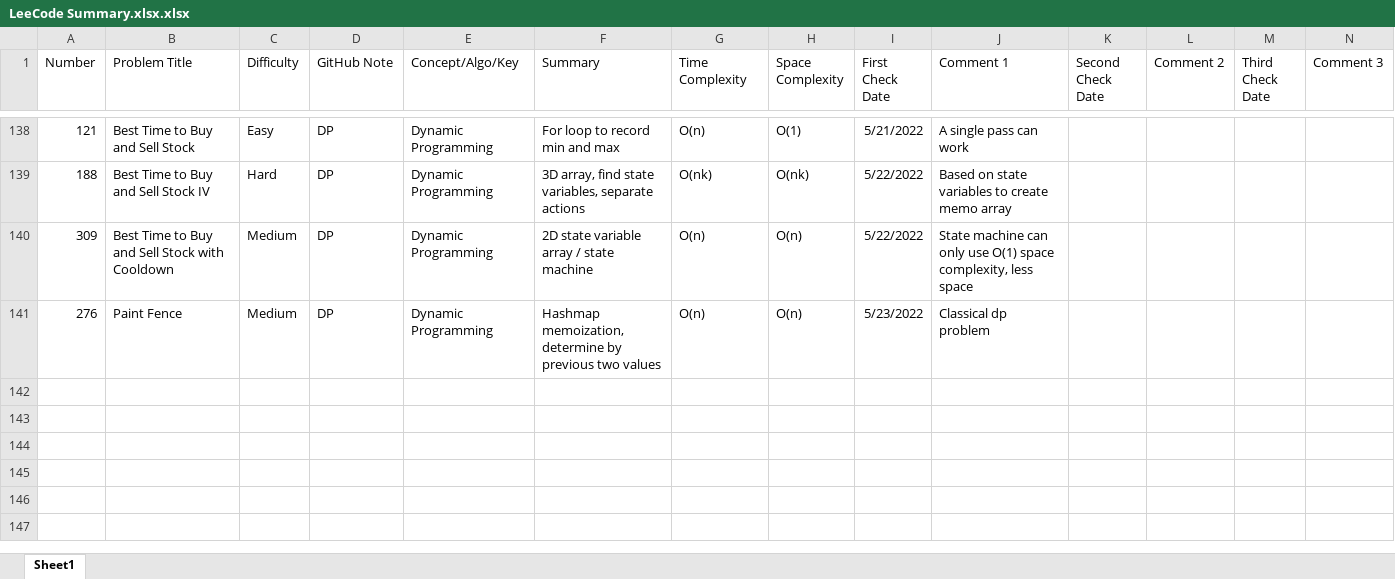
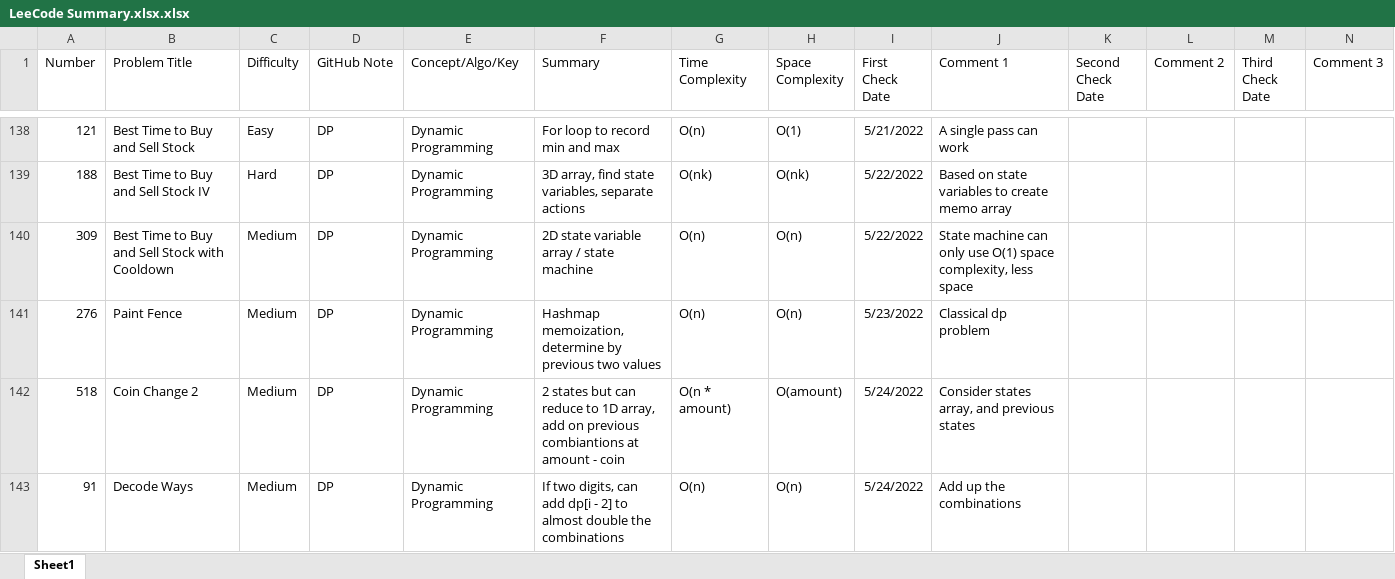
Before and after one commit to hhhwenjun/leetcode-note-java, an Excel workbook: LeeCode Summary.xlsx.xlsx, sheet Sheet1, drawn as a sheet; only a part is shown, gaps mark what is left out; values as stored, in another font and other column widths than the file's, no borders; the diff names each change by its address in the sheet, - before the commit and + after, or states it on an @@ line.

```diff
--- a/LeeCode Summary.xlsx.xlsx (sheet Sheet1)
+++ b/LeeCode Summary.xlsx.xlsx (sheet Sheet1)
+row 142: 518 | Coin Change 2 | Medium | DP | Dynamic Programming | 2 states but can reduce to 1D array, add on previous combiantions at amount - coin | O(n * amount) | O(amount) | 5/24/2022 | Consider states array, and previous states
+row 143: 91 | Decode Ways | Medium | DP | Dynamic Programming | If two digits, can add dp[i - 2] to almost double the combinations | O(n) | O(n) | 5/24/2022 | Add up the combinations
```
Also changed, not shown: 1 other file.
